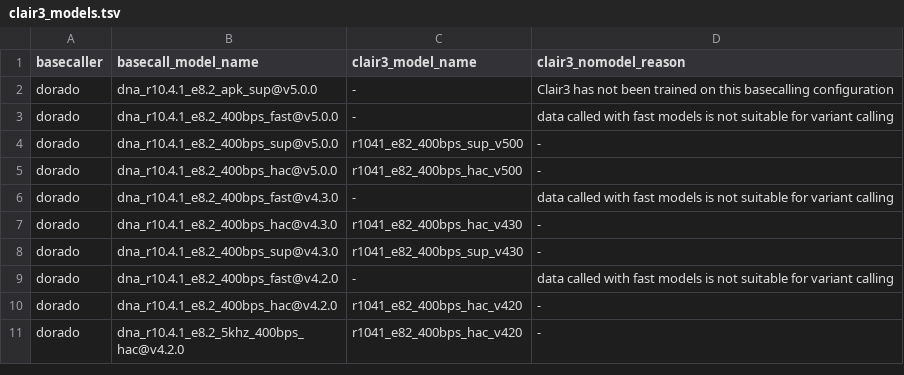
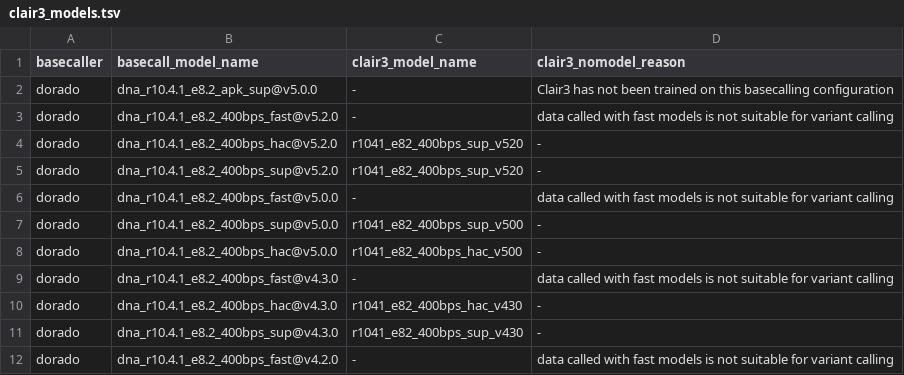
Before and after one commit to epi2me-labs/wf-human-variation, a TSV file: data/clair3_models.tsv, drawn as a sheet; only a part is shown; the shorter side is filled out with more unchanged rows.

Commit message:
Update SNP container to use Dorado v5.2 trained Clair models [CW-6265]

```diff
--- a/data/clair3_models.tsv
+++ b/data/clair3_models.tsv
@@ -2,2 +2,5 @@ basecaller	basecall_model_name	clair3_model_name	clair3_nomodel_reason
 dorado	dna_r10.4.1_e8.2_apk_sup@v5.0.0	-	Clair3 has not been trained on this basecalling configuration
+dorado	dna_r10.4.1_e8.2_400bps_fast@v5.2.0	-	data called with fast models is not suitable for variant calling
+dorado	dna_r10.4.1_e8.2_400bps_hac@v5.2.0	r1041_e82_400bps_sup_v520	-
+dorado	dna_r10.4.1_e8.2_400bps_sup@v5.2.0	r1041_e82_400bps_sup_v520	-
 dorado	dna_r10.4.1_e8.2_400bps_fast@v5.0.0	-	data called with fast models is not suitable for variant calling
```
Also changed, not shown: 4 other files.
